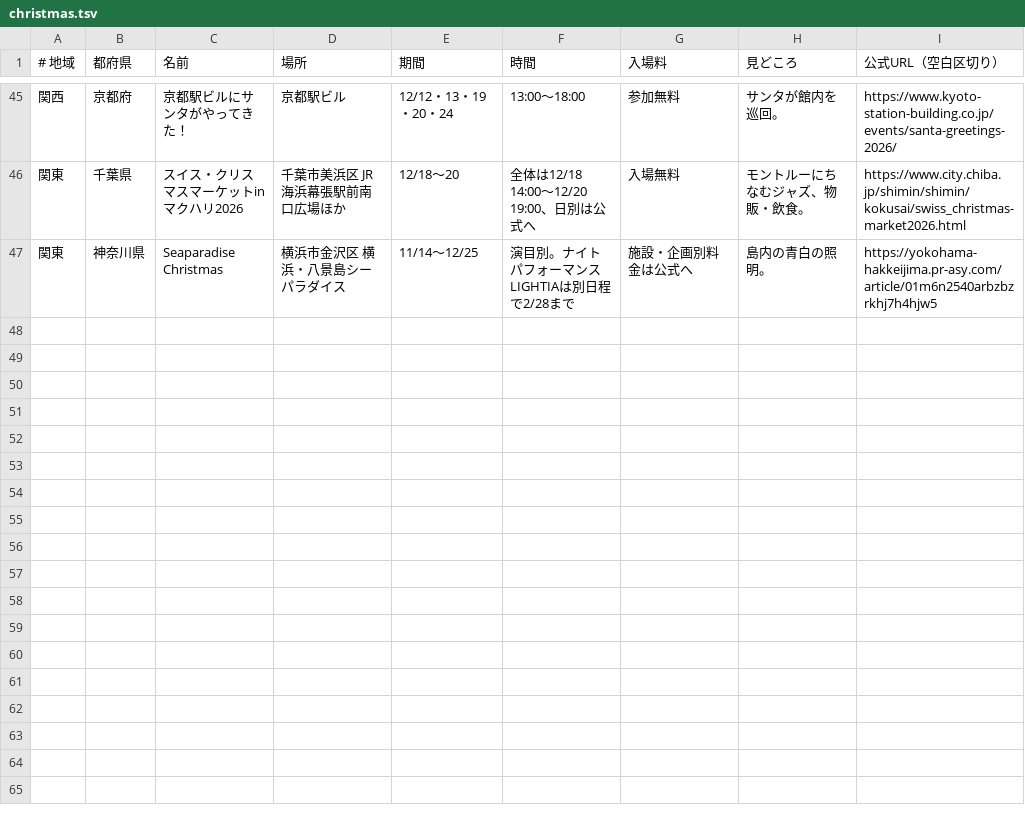
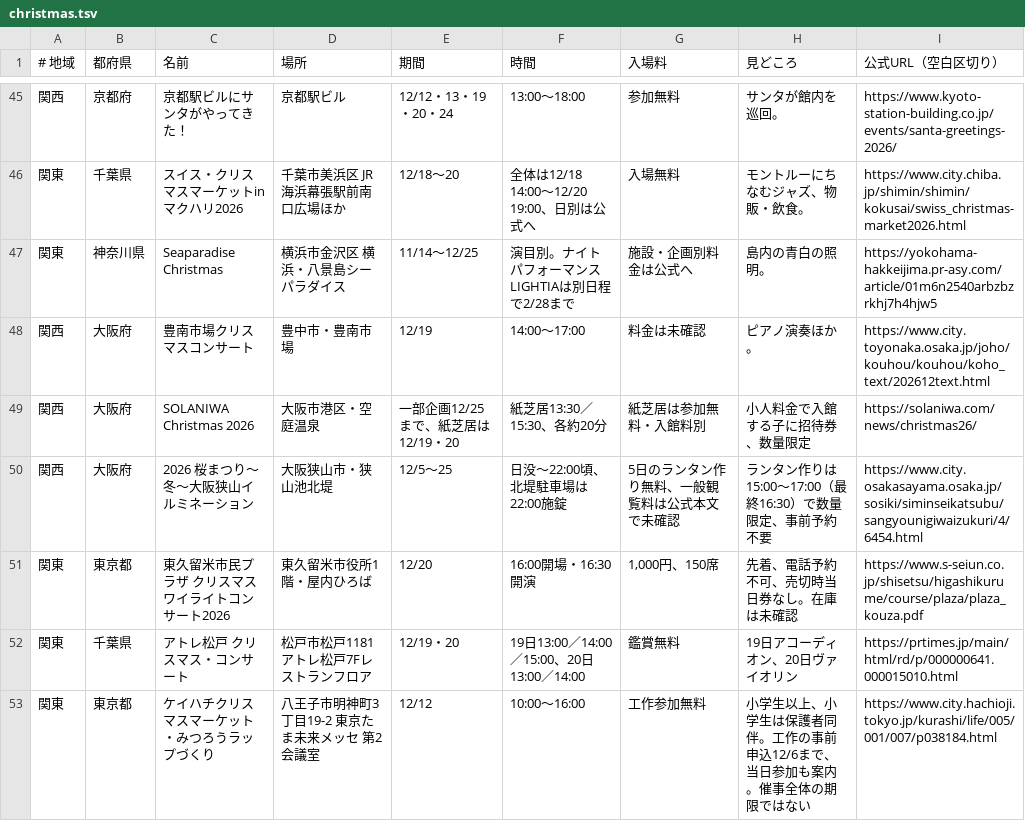
Before and after one commit to oreusa/akari-auto, a TSV file: data/nenmatsu/christmas.tsv, drawn as a sheet; only a part is shown, gaps mark what is left out.

```diff
--- a/data/nenmatsu/christmas.tsv
+++ b/data/nenmatsu/christmas.tsv
@@ -47 +47,7 @@
 関東	神奈川県	Seaparadise Christmas	横浜市金沢区 横浜・八景島シーパラダイス	11/14〜12/25	演目別。ナイトパフォーマンスLIGHTIAは別日程で2/28まで	施設・企画別料金は公式へ	島内の青白の照明。	https://yokohama-hakkeijima.pr-asy.com/article/01m6n2540arbzbzrkhj7h4hjw5
+関西	大阪府	豊南市場クリスマスコンサート	豊中市・豊南市場	12/19	14:00〜17:00	料金は未確認	ピアノ演奏ほか。	https://www.city.toyonaka.osaka.jp/joho/kouhou/kouhou/koho_text/202612text.html
+関西	大阪府	SOLANIWA Christmas 2026	大阪市港区・空庭温泉	一部企画12/25まで、紙芝居は12/19・20	紙芝居13:30／15:30、各約20分	紙芝居は参加無料・入館料別	小人料金で入館する子に招待券、数量限定	https://solaniwa.com/news/christmas26/
+関西	大阪府	2026 桜まつり～冬～大阪狭山イルミネーション	大阪狭山市・狭山池北堤	12/5〜25	日没〜22:00頃、北堤駐車場は22:00施錠	5日のランタン作り無料、一般観覧料は公式本文で未確認	ランタン作りは15:00〜17:00（最終16:30）で数量限定、事前予約不要	https://www.city.osakasayama.osaka.jp/sosiki/siminseikatsubu/sangyounigiwaizukuri/4/6454.html
+関東	東京都	東久留米市民プラザ クリスマスワイライトコンサート2026	東久留米市役所1階・屋内ひろば	12/20	16:00開場・16:30開演	1,000円、150席	先着、電話予約不可、売切時当日券なし。在庫は未確認	https://www.s-seiun.co.jp/shisetsu/higashikurume/course/plaza/plaza_kouza.pdf
+関東	千葉県	アトレ松戸 クリスマス・コンサート	松戸市松戸1181 アトレ松戸7Fレストランフロア	12/19・20	19日13:00／14:00／15:00、20日13:00／14:00	鑑賞無料	19日アコーディオン、20日ヴァイオリン	https://prtimes.jp/main/html/rd/p/000000641.000015010.html
+関東	東京都	ケイハチクリスマスマーケット・みつろうラップづくり	八王子市明神町3丁目19-2 東京たま未来メッセ 第2会議室	12/12	10:00〜16:00	工作参加無料	小学生以上、小学生は保護者同伴。工作の事前申込12/6まで、当日参加も案内。催事全体の期限ではない	https://www.city.hachioji.tokyo.jp/kurashi/life/005/001/007/p038184.html
```
Also changed, not shown: data/nenmatsu/gomi.tsv, data/nenmatsu/hatsuuri.tsv, 1 other file.
